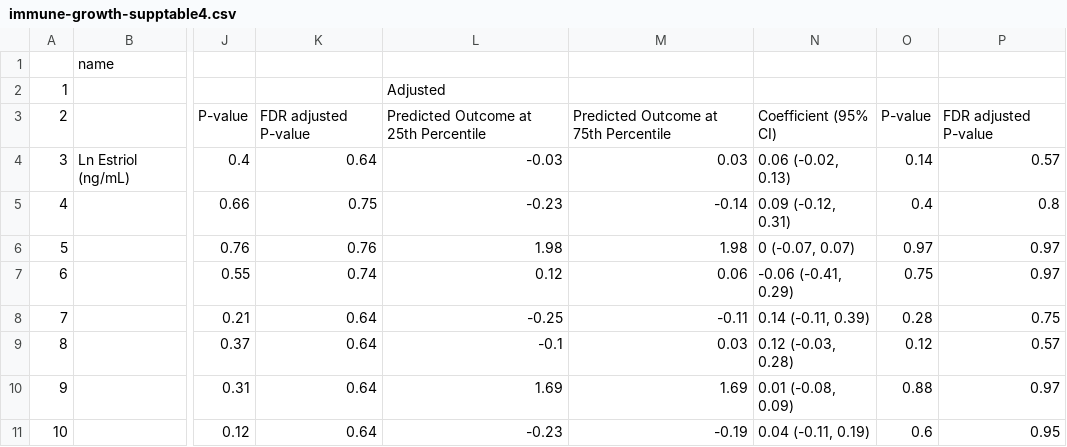
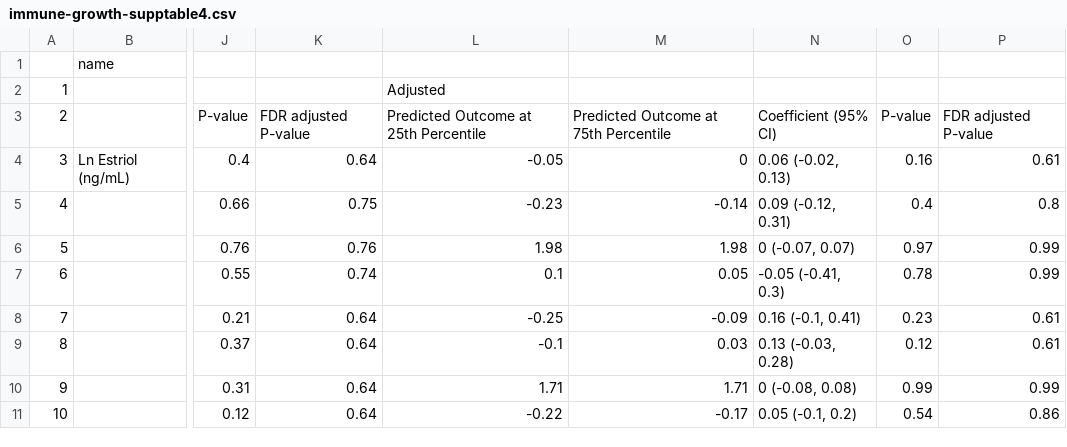
Before and after one commit to washb-eed-substudies/pregnancy-immune, a CSV file: tables/supplementary/immune-growth-supptable4.csv, drawn as a sheet; only a part is shown, gaps mark what is left out; the diff names each change by its address in the sheet, - before the commit and + after, or states it on an @@ line.

```diff
--- a/tables/supplementary/immune-growth-supptable4.csv
+++ b/tables/supplementary/immune-growth-supptable4.csv
-L4: -0.03
+L4: -0.05
-M4: 0.03
+M4: 0
-O4: 0.14
+O4: 0.16
-P4: 0.57
+P4: 0.61
-P6:P7: 0.97
+P6:P7: 0.99
-L7: 0.12
+L7: 0.1
-M7: 0.06
+M7: 0.05
-N7: -0.06 (-0.41, 0.29)
+N7: -0.05 (-0.41, 0.3)
-O7: 0.75
+O7: 0.78
-M8: -0.11
+M8: -0.09
-N8: 0.14 (-0.11, 0.39)
+N8: 0.16 (-0.1, 0.41)
-O8: 0.28
+O8: 0.23
-P8: 0.75
+P8: 0.61
-N9: 0.12 (-0.03, 0.28)
+N9: 0.13 (-0.03, 0.28)
-P9: 0.57
+P9: 0.61
-L10: 1.69
+L10: 1.71
-M10: 1.69
+M10: 1.71
-N10: 0.01 (-0.08, 0.09)
+N10: 0 (-0.08, 0.08)
-O10: 0.88
+O10: 0.99
-P10: 0.97
+P10: 0.99
-L11: -0.23
+L11: -0.22
-M11: -0.19
+M11: -0.17
-N11: 0.04 (-0.11, 0.19)
+N11: 0.05 (-0.1, 0.2)
-O11: 0.6
+O11: 0.54
-P11: 0.95
+P11: 0.86
```
Also changed, not shown: tables/main/pregnancy-immune-table1.csv, tables/main/pregnancy-immune-table3.csv, 33 other files.
